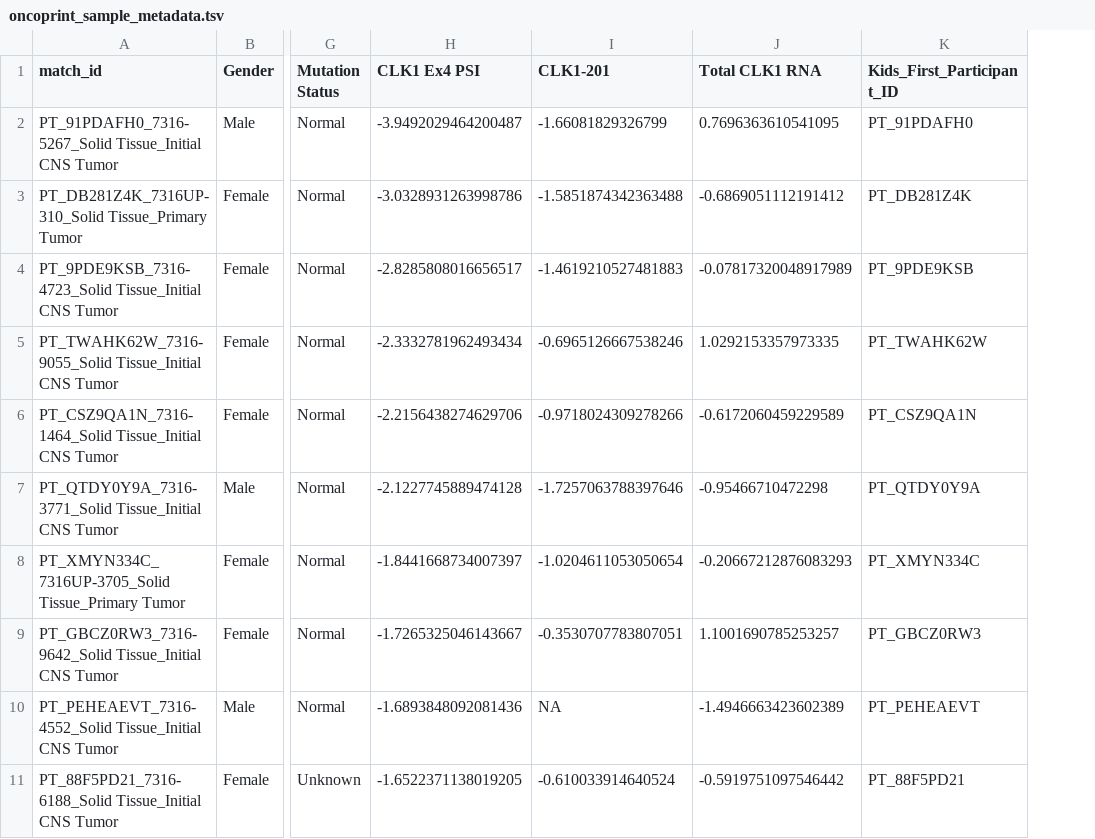
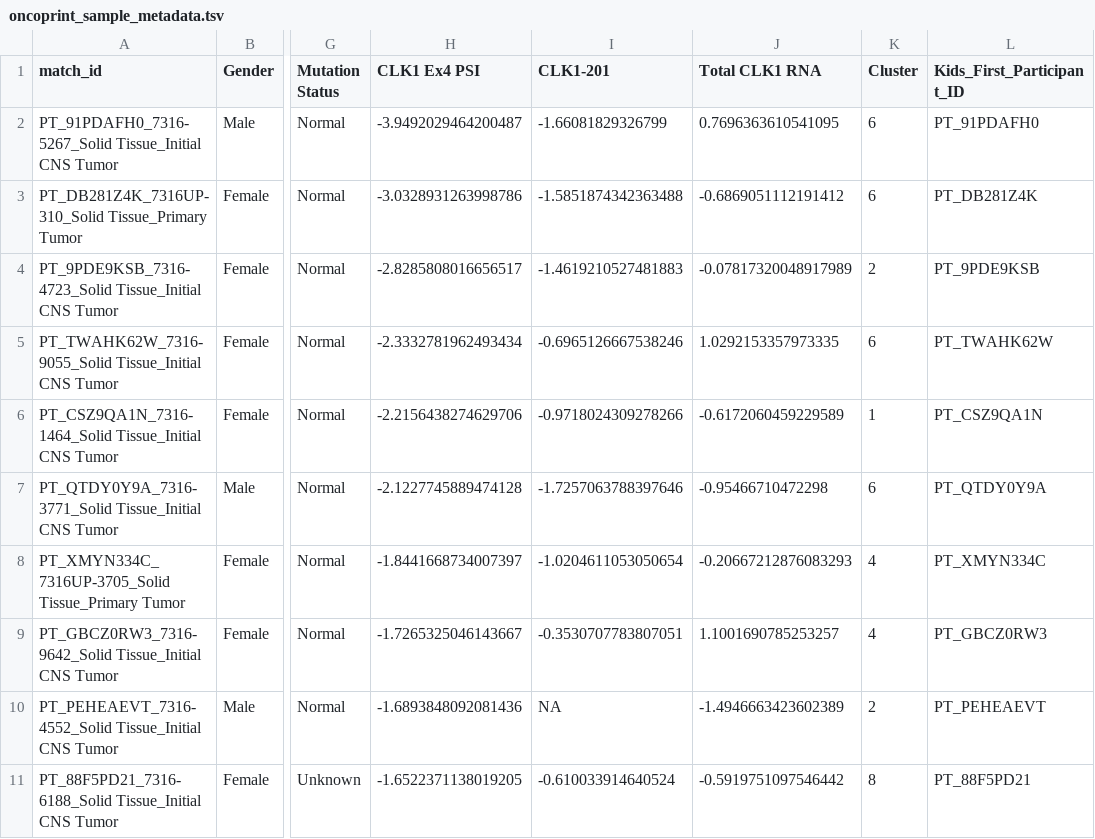
Before and after one commit to rokitalab/clk1-splicing, a TSV file: analyses/oncoprint/results/oncoprint_sample_metadata.tsv, drawn as a sheet; only a part is shown, gaps mark what is left out; the diff names each change by its address in the sheet, - before the commit and + after, or states it on an @@ line.

Commit message:
add oncoprint by cluster, run cluster mutation fisher test

```diff
--- a/analyses/oncoprint/results/oncoprint_sample_metadata.tsv
+++ b/analyses/oncoprint/results/oncoprint_sample_metadata.tsv
+column K (Cluster), rows 2-11: 6 | 6 | 2 | 6 | 1 | 6 | 4 | 4 | 2 | 8
```
Also changed, not shown: analyses/oncoprint/results/clk1_high_low_mutation_counts.tsv, 5 other files.
